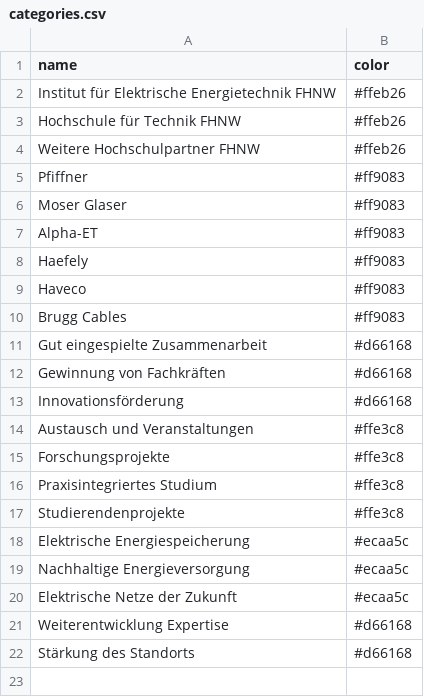
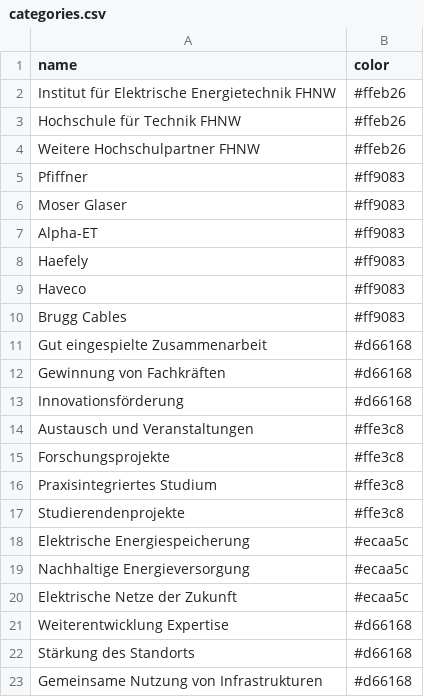
Before and after one commit to HannahKu/dependency-wheel, a CSV file: categories.csv, drawn as a sheet.

Commit message:
Update categories.csv

```diff
--- a/categories.csv
+++ b/categories.csv
@@ -22 +22,2 @@ Weiterentwicklung Expertise,#d66168
 Stärkung des Standorts,#d66168
+Gemeinsame Nutzung von Infrastrukturen,#d66168
```
